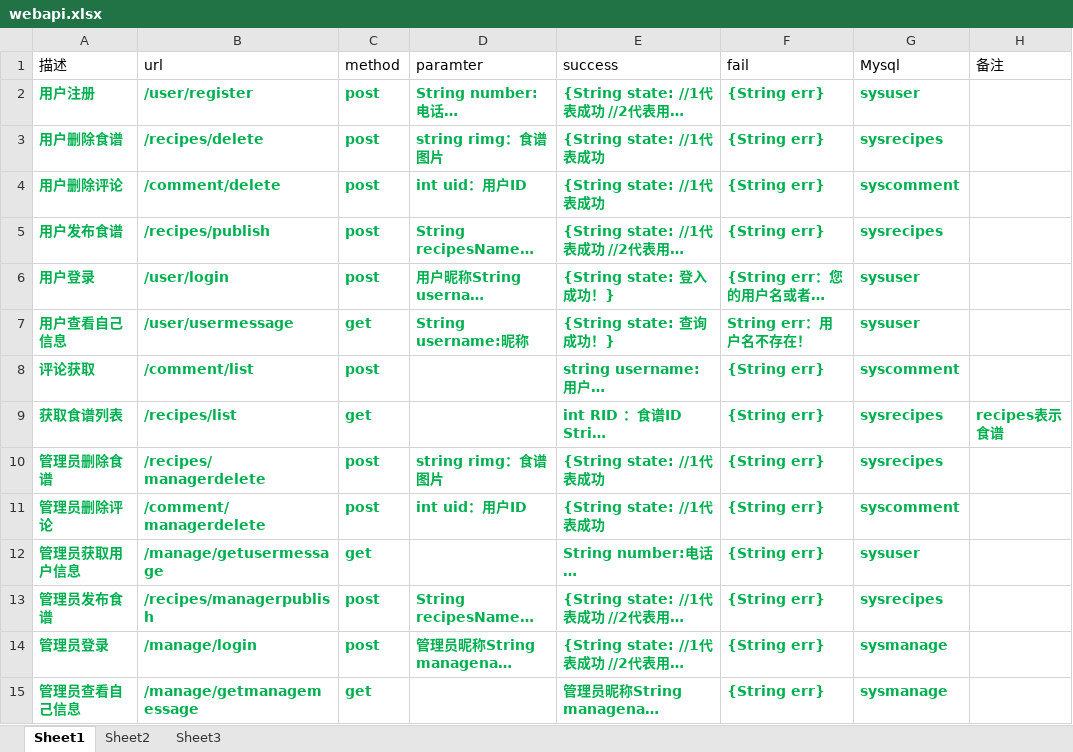
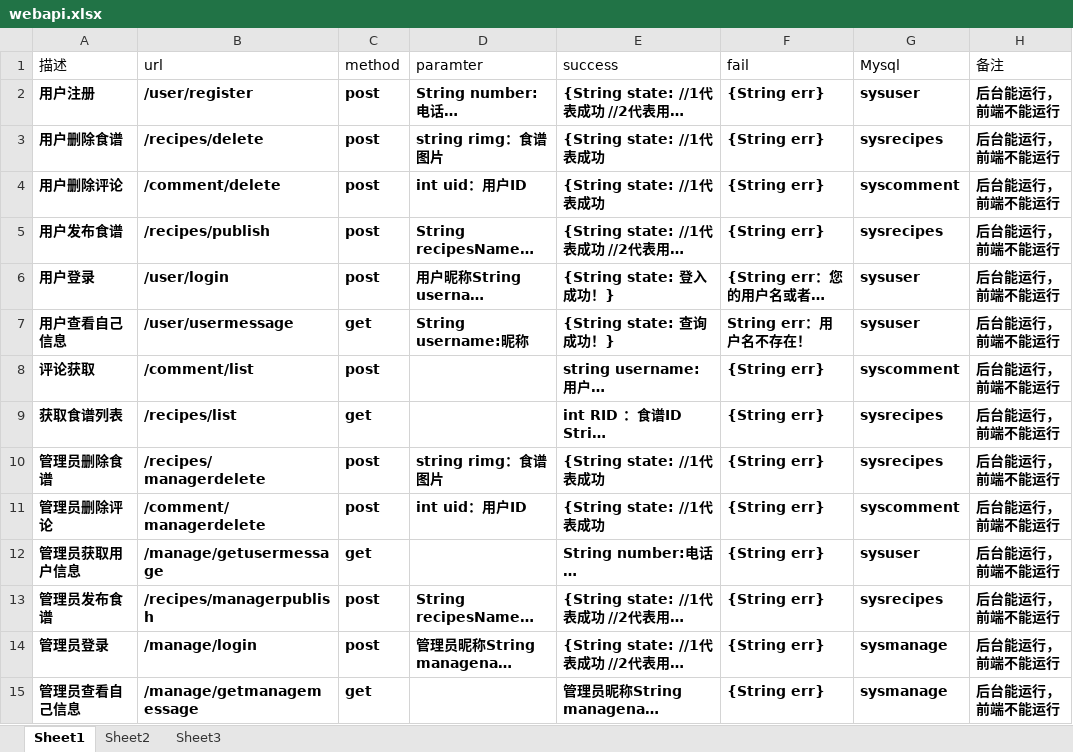
Before and after one commit to fanfan123-art/delicious, an Excel workbook: webapi.xlsx, sheet Sheet1, drawn as a sheet; long unchanged cells end in …; values as stored, in another font and other column widths than the file's, no borders; ↵ is a line break in a cell; the diff names each change by its address in the sheet, - before the commit and + after, or states it on an @@ line.

Commit message:
接口文档-新

```diff
--- a/webapi.xlsx (sheet Sheet1)
+++ b/webapi.xlsx (sheet Sheet1)
-A2:G7 text colour: #00B050
+A2:G7 text colour: black
-H2:H8 (备注): (empty)
+H2:H8 (备注): 后台能运行， ↵ 前端不能运行
-A8:C9 text colour: #00B050
+A8:C9 text colour: black
-E8:G8 text colour: #00B050
+E8:G8 text colour: black
-E9:H9 text colour: #00B050
+E9:H9 text colour: black
-H9 (备注): recipes表示食谱
+H9 (备注): 后台能运行， ↵ 前端不能运行
-A10:G11 text colour: #00B050
+A10:G11 text colour: black
-H10:H15 (备注): (empty)
+H10:H15 (备注): 后台能运行， ↵ 前端不能运行
-A12:C12 text colour: #00B050
+A12:C12 text colour: black
-E12:G12 text colour: #00B050
+E12:G12 text colour: black
-A13:G14 text colour: #00B050
+A13:G14 text colour: black
-A15:C15 text colour: #00B050
+A15:C15 text colour: black
-E15:G15 text colour: #00B050
+E15:G15 text colour: black
```
